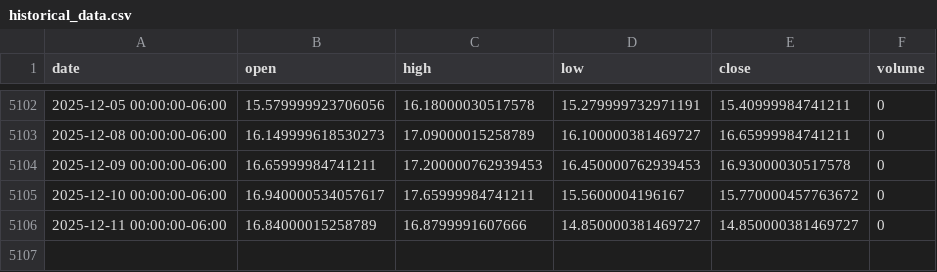
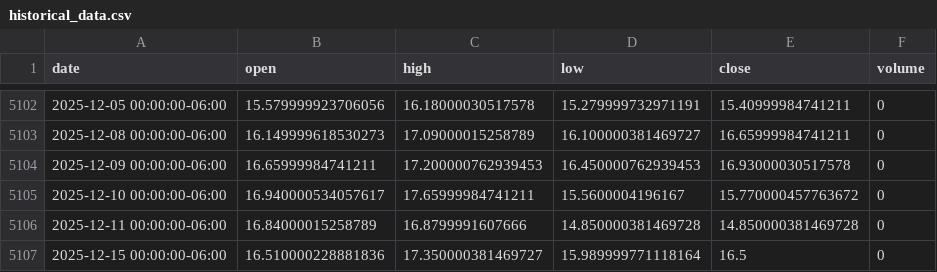
Before and after one commit to LukeGSW/AnalisiCiclica-VIX, a CSV file: data/^VIX/historical_data.csv, drawn as a sheet; only a part is shown, gaps mark what is left out.

```diff
--- a/data/^VIX/historical_data.csv
+++ b/data/^VIX/historical_data.csv
@@ -5105,2 +5105,3 @@ date,open,high,low,close,volume
 2025-12-10 00:00:00-06:00,16.940000534057617,17.65999984741211,15.5600004196167,15.770000457763672,0
-2025-12-11 00:00:00-06:00,16.84000015258789,16.8799991607666,14.850000381469727,14.850000381469727,0
+2025-12-11 00:00:00-06:00,16.84000015258789,16.8799991607666,14.850000381469728,14.850000381469728,0
+2025-12-15 00:00:00-06:00,16.510000228881836,17.350000381469727,15.989999771118164,16.5,0
```
Also changed, not shown: 4 other files.
